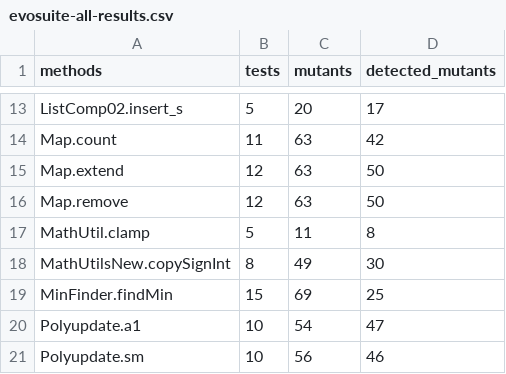
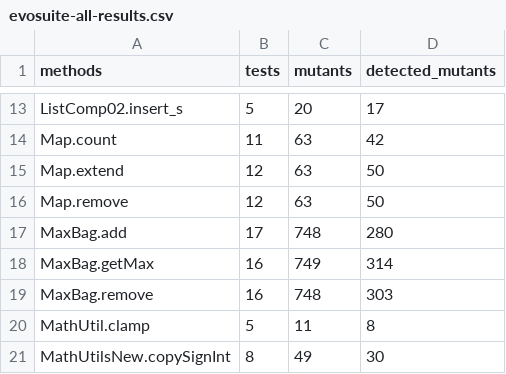
Before and after one commit to cdosantos/trabajo-final-de-grado, a CSV file: results/evosuite-all-results.csv, drawn as a sheet; only a part is shown, gaps mark what is left out; the shorter side is filled out with more unchanged rows.

```diff
--- a/results/evosuite-all-results.csv
+++ b/results/evosuite-all-results.csv
@@ -16,2 +16,5 @@ Map.extend,12,63,50
 Map.remove,12,63,50
+MaxBag.add,17,748,280
+MaxBag.getMax,16,749,314
+MaxBag.remove,16,748,303
 MathUtil.clamp,5,11,8
```
Also changed, not shown: results/daikon-all-results.csv, results/randoop-all-results.csv.
